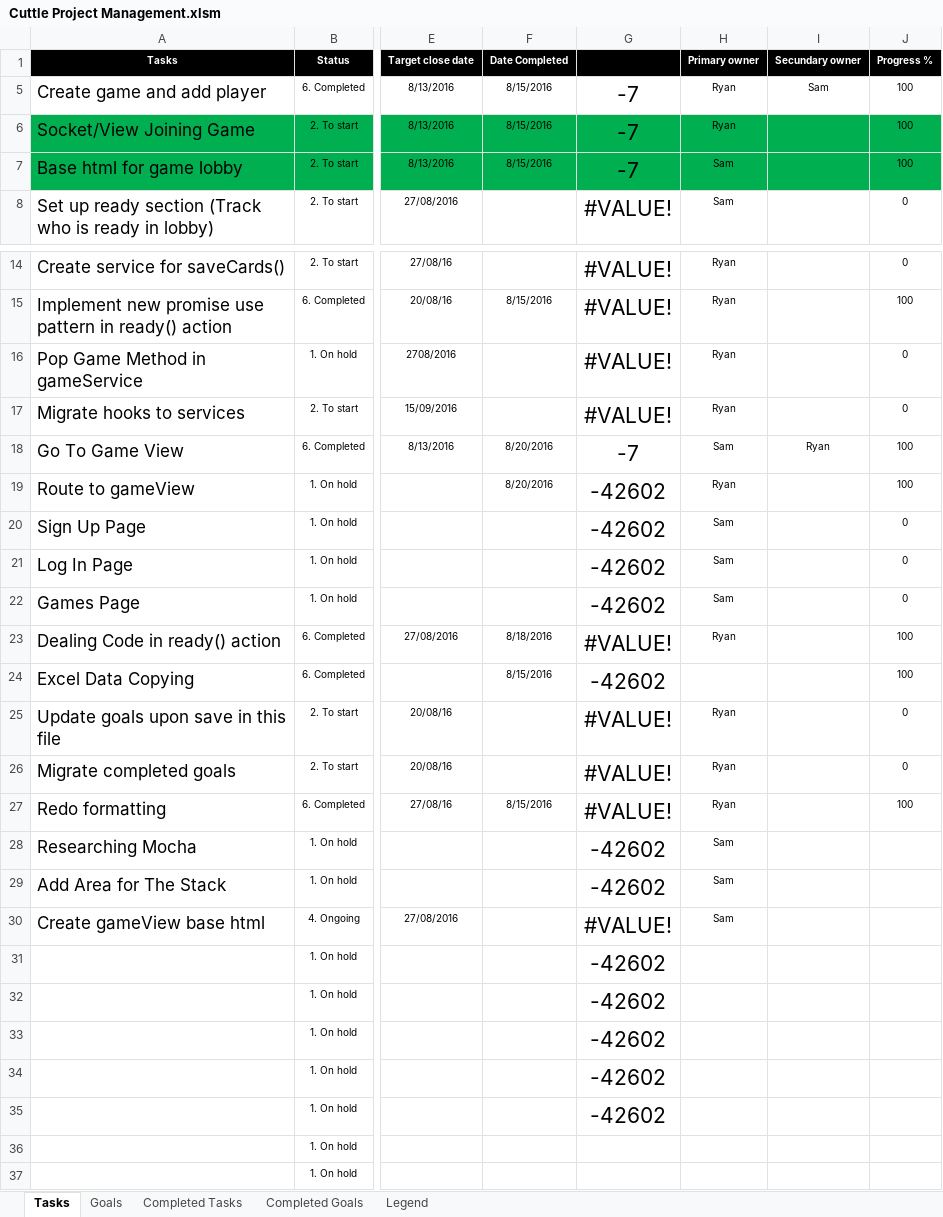
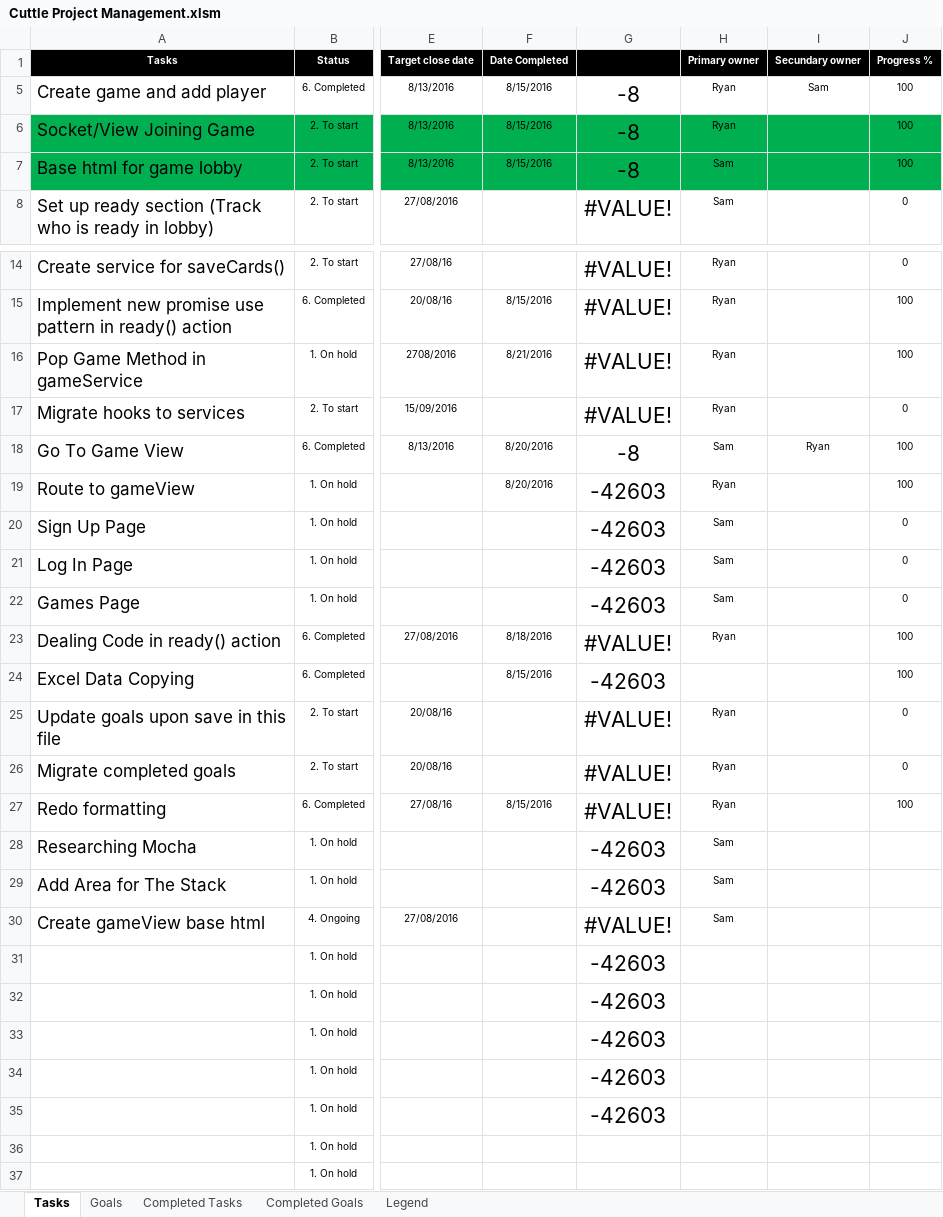
Before and after one commit to cuttle-cards/cuttle, an Excel workbook: Cuttle Project Management.xlsm, sheet Tasks, drawn as a sheet; only a part is shown, gaps mark what is left out; values as stored, in another font and other column widths than the file's, no borders; conditional formats not drawn; the diff names each change by its address in the sheet, - before the commit and + after, or states it on an @@ line.

```diff
--- a/Cuttle Project Management.xlsm (sheet Tasks)
+++ b/Cuttle Project Management.xlsm (sheet Tasks)
-G5:G7: -7
+G5:G7: -8
-F16 (Date Completed): (empty)
+F16 (Date Completed): 8/21/2016
-J16 (Progress %): 0
+J16 (Progress %): 100
-G18: -7
+G18: -8
-G19:G22: -42602
+G19:G22: -42603
-G24: -42602
+G24: -42603
-G28:G29: -42602
+G28:G29: -42603
-G31:G35: -42602
+G31:G35: -42603
```
Also changed, not shown: hidden cells, charts or pictures, 9 other files.
